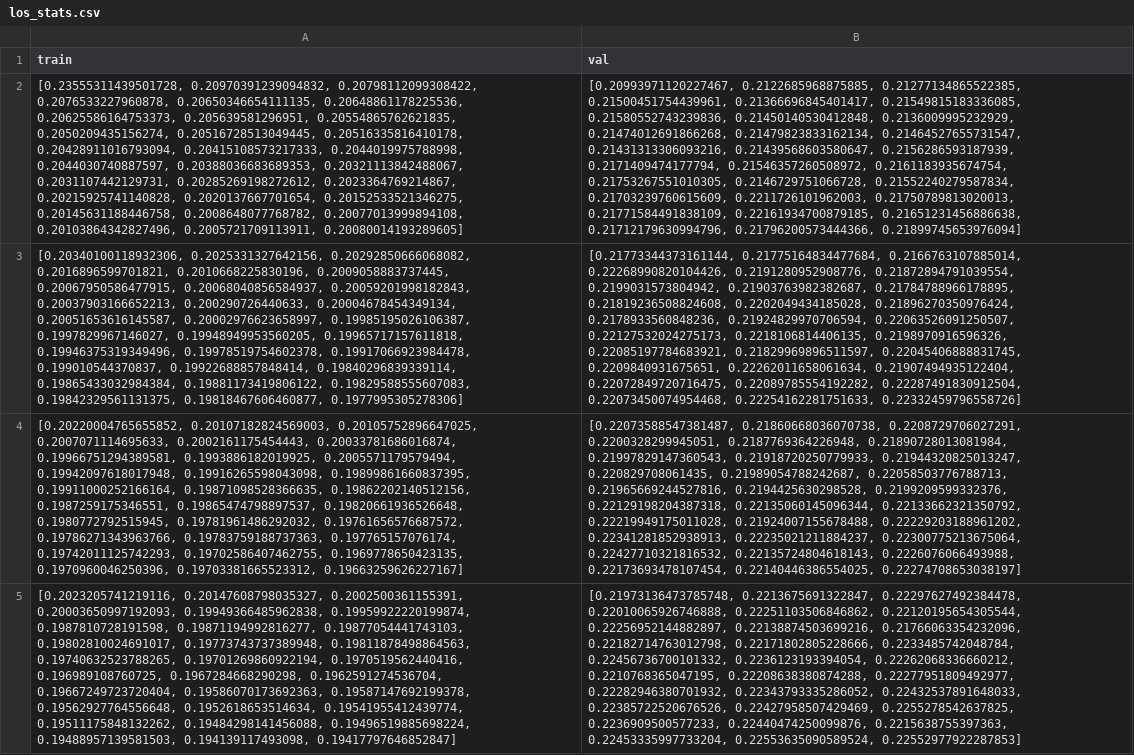
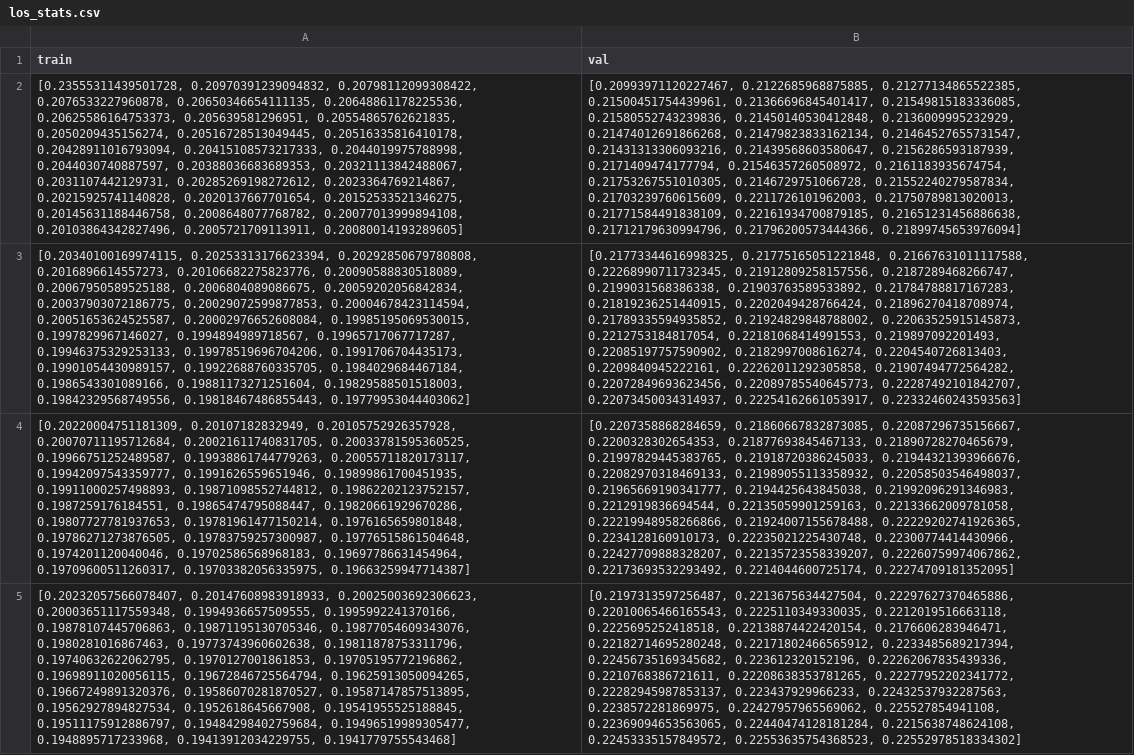
Before and after one commit to mw281685/IFoA-FL-WP, a CSV file: ag_8/los_stats.csv, drawn as a sheet; only a part is shown; the diff covers the shown part only; the diff names each change by its address in the sheet, - before the commit and + after, or states it on an @@ line.

```diff
--- a/ag_8/los_stats.csv
+++ b/ag_8/los_stats.csv
-A3 (train): [0.20340100118932306, 0.2025331327642156, 0.20292850666068082, 0.2016896599701821, 0.2010668225830196, 0.2009058883737445, 0.20067950586477915, 0.20068040856584937, 0.20059201998182843, 0.20037903166652213, 0.200290726440633, 0.20004678454349134, 0.20051653616145587, 0.20002976623658997, 0.19985195026106387, 0.1997829967146027, 0.19948949953560205, 0.19965717157611818, 0.19946375319349496, 0.19978519754602378, 0.19917066923984478, 0.199010544370837, 0.19922688857848414, 0.19840296839339114, 0.19865433032984384, 0.19881173419806122, 0.19829588555607083, 0.19842329561131375, 0.19818467606460877, 0.1977995305278306]
+A3 (train): [0.20340100169974115, 0.20253313176623394, 0.20292850679780808, 0.2016896614557273, 0.20106682275823776, 0.20090588830518089, 0.20067950589525188, 0.2006804089086675, 0.20059202056842834, 0.20037903072186775, 0.20029072599877853, 0.20004678423114594, 0.20051653624525587, 0.20002976652608084, 0.19985195069530015, 0.1997829967146027, 0.1994894989718567, 0.19965717067717287, 0.19946375329253133, 0.19978519696704206, 0.1991706704435173, 0.19901054430989157, 0.19922688760335705, 0.1984029684467184, 0.1986543301089166, 0.19881173271251604, 0.19829588501518003, 0.19842329568749556, 0.19818467486855443, 0.19779953044403062]
-B3 (val): [0.21773344373161144, 0.21775164834477684, 0.2166763107885014, 0.22268990820104426, 0.2191280952908776, 0.21872894791039554, 0.2199031573804942, 0.21903763982382687, 0.21784788966178895, 0.21819236508824608, 0.2202049434185028, 0.21896270350976424, 0.2178933560848236, 0.21924829970706594, 0.22063526091250507, 0.22127532024275173, 0.2218106814406135, 0.2198970916596326, 0.22085197784683921, 0.21829969896511597, 0.22045406888831745, 0.2209840931675651, 0.22262011658061634, 0.21907494935122404, 0.22072849720716475, 0.22089785554192282, 0.22287491830912504, 0.22073450074954468, 0.22254162281751633, 0.22332459796558726]
+B3 (val): [0.21773344616998325, 0.21775165051221848, 0.21667631011117588, 0.22268990711732345, 0.21912809258157556, 0.2187289468266747, 0.2199031568386338, 0.21903763589533892, 0.21784788817167283, 0.21819236251440915, 0.2202049428766424, 0.21896270418708974, 0.21789335594935852, 0.21924829848788002, 0.22063525915145873, 0.2212753184817054, 0.22181068414991553, 0.219897092201493, 0.22085197757590902, 0.2182997008616274, 0.2204540726813403, 0.2209840945222161, 0.22262011292305858, 0.21907494772564282, 0.22072849693623456, 0.22089785540645773, 0.22287492101842707, 0.22073450034314937, 0.22254162661053917, 0.22332460243593563]
-A4 (train): [0.20220004765655852, 0.20107182824569003, 0.20105752896647025, 0.2007071114695633, 0.2002161175454443, 0.20033781686016874, 0.19966751294389581, 0.1993886182019925, 0.2005571179579494, 0.19942097618017948, 0.19916265598043098, 0.19899861660837395, 0.19911000252166164, 0.19871098528366635, 0.19862202140512156, 0.1987259175346551, 0.19865474798897537, 0.19820661936526648, 0.1980772792515945, 0.19781961486292032, 0.19761656576687572, 0.19786271343963766, 0.19783759188737363, 0.197765157076174, 0.19742011125742293, 0.19702586407462755, 0.1969778650423135, 0.1970960046250396, 0.19703381665523312, 0.19663259626227167]
+A4 (train): [0.20220004751181309, 0.20107182832949, 0.20105752926357928, 0.20070711195712684, 0.20021611740831705, 0.20033781595360525, 0.19966751252489587, 0.19938861744779263, 0.20055711820173117, 0.19942097543359777, 0.1991626559651946, 0.19899861700451935, 0.19911000257498893, 0.19871098552744812, 0.19862202123752157, 0.1987259176184551, 0.19865474795088447, 0.19820661929670286, 0.19807727781937653, 0.19781961477150214, 0.1976165659801848, 0.19786271273876505, 0.19783759257300987, 0.19776515861504648, 0.1974201120040046, 0.19702586568968183, 0.19697786631454964, 0.19709600511260317, 0.19703382056335975, 0.19663259947714387]
-B4 (val): [0.22073588547381487, 0.21860668036070738, 0.2208729706027291, 0.2200328299945051, 0.2187769364226948, 0.21890728013081984, 0.21997829147360543, 0.21918720250779933, 0.21944320825013247, 0.220829708061435, 0.21989054788242687, 0.22058503776788713, 0.21965669244527816, 0.2194425630298528, 0.2199209599332376, 0.22129198204387318, 0.22135060145096344, 0.22133662321350792, 0.22219949175011028, 0.21924007155678488, 0.22229203188961202, 0.22341281852938913, 0.22235021211884237, 0.22300775213675064, 0.22427710321816532, 0.22135724804618143, 0.2226076066493988, 0.22173693478107454, 0.22140446386554025, 0.22274708653038197]
+B4 (val): [0.2207358868284659, 0.21860667832873085, 0.22087296735156667, 0.2200328302654353, 0.21877693845467133, 0.21890728270465679, 0.21997829445383765, 0.21918720386245033, 0.21944321393966676, 0.22082970318469133, 0.21989055113358932, 0.22058503546498037, 0.21965669190341777, 0.2194425643845038, 0.21992096291346983, 0.2212919836694544, 0.22135059901259163, 0.22133662009781058, 0.22219948958266866, 0.21924007155678488, 0.22229202741926365, 0.2234128160910173, 0.22235021225430748, 0.22300774414430966, 0.22427709888328207, 0.22135723558339207, 0.22260759974067862, 0.22173693532293492, 0.2214044600725174, 0.22274709181352095]
-A5 (train): [0.2023205741219116, 0.20147608798035327, 0.2002500361155391, 0.20003650997192093, 0.19949366485962838, 0.19959922220199874, 0.1987810728191598, 0.19871194992816277, 0.19877054441743103, 0.19802810024691017, 0.19773743737389948, 0.19811878498864563, 0.19740632523788265, 0.19701269860922194, 0.1970519562440416, 0.196989108760725, 0.1967284668290298, 0.1962591274536704, 0.19667249723720404, 0.19586070173692363, 0.19587147692199378, 0.19562927764556648, 0.1952618653514634, 0.19541955412439774, 0.19511175848132262, 0.19484298141456088, 0.19496519885698224, 0.19488957139581503, 0.194139117493098, 0.19417797646852847]
+A5 (train): [0.20232057566078407, 0.20147608983918933, 0.20025003692306623, 0.20003651117559348, 0.1994936657509555, 0.1995992241370166, 0.19878107445706863, 0.19871195130705346, 0.19877054609343076, 0.1980281016867463, 0.19773743960602638, 0.19811878753311796, 0.19740632622062795, 0.1970127001861853, 0.19705195772196862, 0.19698911020056115, 0.19672846725564794, 0.19625913050094265, 0.19667249891320376, 0.19586070281870527, 0.19587147857513895, 0.19562927894827534, 0.1952618645667908, 0.19541955525188845, 0.19511175912886797, 0.19484298402759684, 0.19496519989305477, 0.1948895717233968, 0.19413912034229755, 0.1941779755543468]
-B5 (val): [0.21973136473785748, 0.2213675691322847, 0.22297627492384478, 0.22010065926746888, 0.22251103506846862, 0.22120195654305544, 0.22256952144882897, 0.22138874503699216, 0.21766063354232096, 0.22182714763012798, 0.22171802805228666, 0.2233485742048784, 0.22456736700101332, 0.2236123193394054, 0.22262068336660212, 0.2210768365047195, 0.22208638380874288, 0.22277951809492977, 0.22282946380701932, 0.22343793335286052, 0.22432537891648033, 0.22385722520676526, 0.22427958507429469, 0.2255278542637825, 0.2236909500577233, 0.22440474250099876, 0.2215638755397363, 0.22453335997733204, 0.22553635090589524, 0.22552977922287853]
+B5 (val): [0.2197313597256487, 0.2213675634427504, 0.22297627370465886, 0.22010065466165543, 0.2225110349330035, 0.2212019516663118, 0.2225695252418518, 0.22138874422420154, 0.2176606283946471, 0.22182714695280248, 0.22171802466565912, 0.2233485689217394, 0.22456735169345682, 0.223612320152196, 0.22262067835439336, 0.2210768386721611, 0.22208638353781265, 0.22277952202341772, 0.22282945987853137, 0.223437929966233, 0.22432537932287563, 0.2238572281869975, 0.22427957965569062, 0.225527854941108, 0.22369094653563065, 0.22440474128181284, 0.2215638748624108, 0.22453335157849572, 0.22553635754368523, 0.22552978518334302]
```
Also changed, not shown: 1 added row, 1 removed row and 10 edited cells elsewhere in this file, ag_3/los_stats.csv, ag_5/los_stats.csv, 29 other files.
